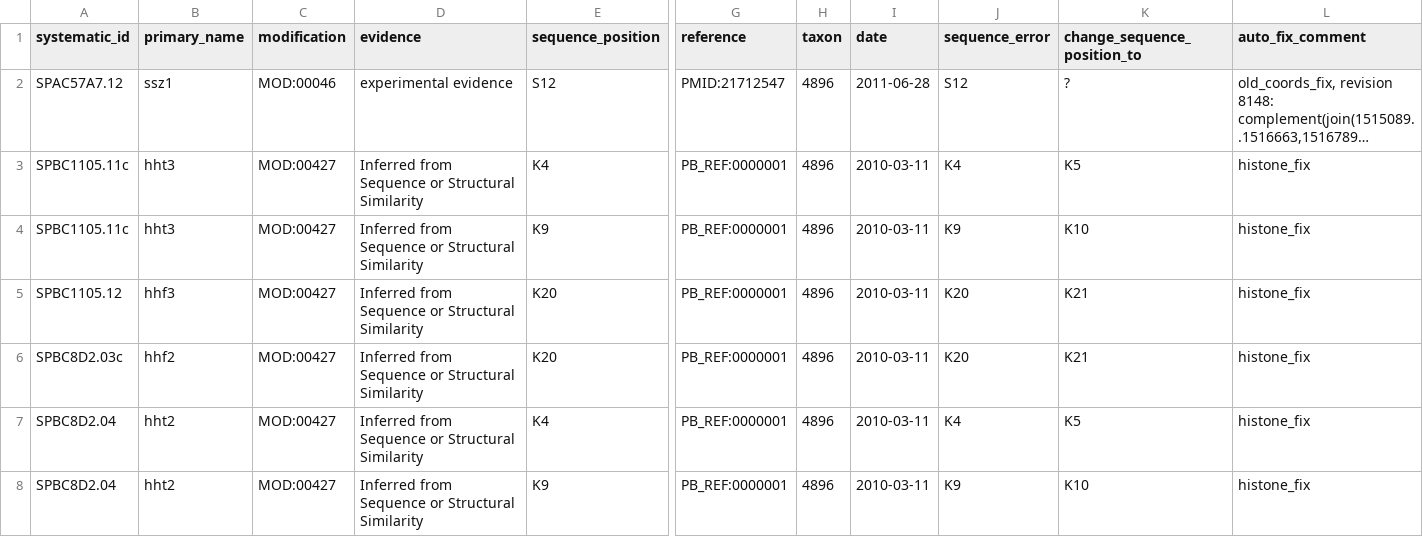
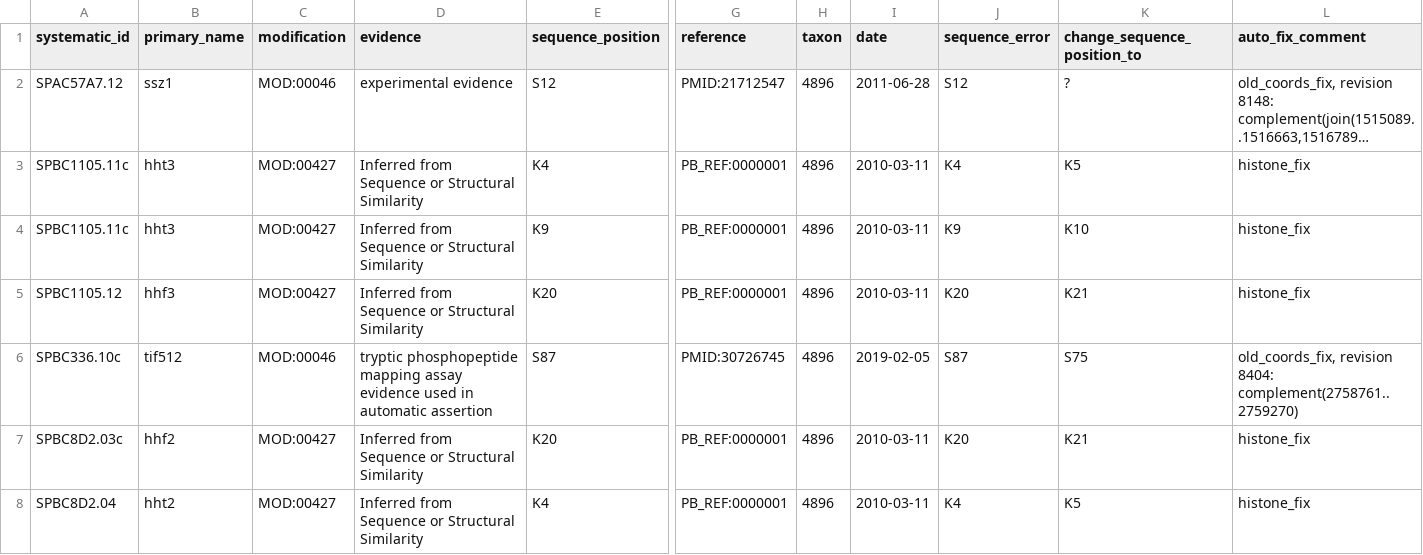
Before and after one commit to pombase/allele_qc, a TSV file: results/protein_modification_auto_fix.tsv, drawn as a sheet; only a part is shown, gaps mark what is left out; the shorter side is filled out with more unchanged rows; long unchanged cells end in …; rows hold the shown columns only; the diff names each change by its address in the sheet, - before the commit and + after, or states it on an @@ line.

```diff
--- a/results/protein_modification_auto_fix.tsv
+++ b/results/protein_modification_auto_fix.tsv
+row 6: SPBC336.10c | tif512 | MOD:00046 | tryptic phosphopeptide mapping assay evidence used in automatic assertion | S87 | PMID:30726745 | 4896 | 2019-02-05 | S87 | S75 | old_coords_fix, revision 8404: complement(2758761..2759270)
```
Also changed, not shown: results/allele_auto_fix.tsv, results/allele_cannot_fix_other_errors.tsv, 7 other files.
